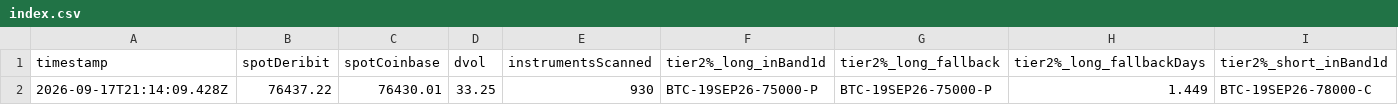
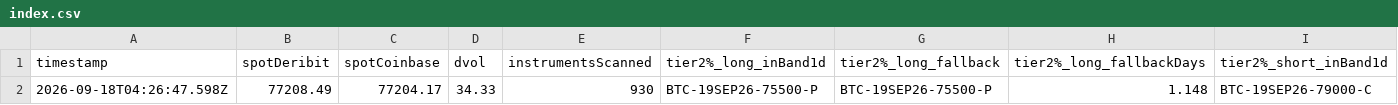
Before and after one commit to atticusNew/Foxify_Collar, a CSV file: artifacts/chain-samples/index.csv, drawn as a sheet; only a part is shown; removed rows and columns are numbered as before the commit, all else as after; rows hold the shown columns only; the diff names each change by its address in the sheet, - before the commit and + after, or states it on an @@ line.

```diff
--- a/artifacts/chain-samples/index.csv
+++ b/artifacts/chain-samples/index.csv
-row 2: 2026-09-17T21:14:09.428Z | 76437.22 | 76430.01 | 33.25 | 930 | BTC-19SEP26-75000-P | BTC-19SEP26-75000-P | 1.449 | BTC-19SEP26-78000-C
+row 2: 2026-09-18T04:26:47.598Z | 77208.49 | 77204.17 | 34.33 | 930 | BTC-19SEP26-75500-P | BTC-19SEP26-75500-P | 1.148 | BTC-19SEP26-79000-C
```
Also changed, not shown: 1 other file.
